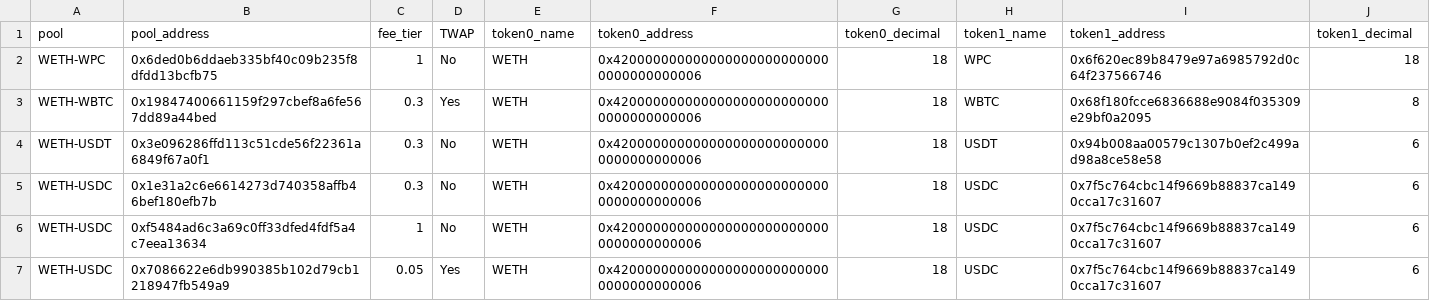
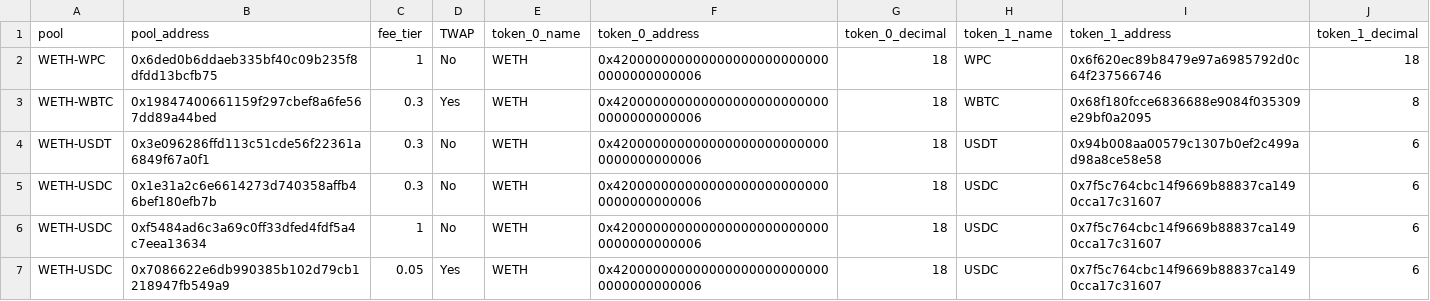
Before and after one commit to FlipsideCrypto/optimism-models, a CSV file: data/bronze__sushi_dim_dex_pools.csv, drawn as a sheet; only a part is shown.

Commit message:
changing names

```diff
--- a/data/bronze__sushi_dim_dex_pools.csv
+++ b/data/bronze__sushi_dim_dex_pools.csv
@@ -1,2 +1,2 @@
-pool,pool_address,fee_tier,TWAP,token0_name,token0_address,token0_decimal,token1_name,token1_address,token1_decimal
+pool,pool_address,fee_tier,TWAP,token_0_name,token_0_address,token_0_decimal,token_1_name,token_1_address,token_1_decimal
 WETH-WPC,0x6ded0b6ddaeb335bf40c09b235f8dfdd13bcfb75,1,No,WETH,0x4200000000000000000000000000000000000006,18,WPC,0x6f620ec89b8479e97a6985792d0c64f237566746,18
```
